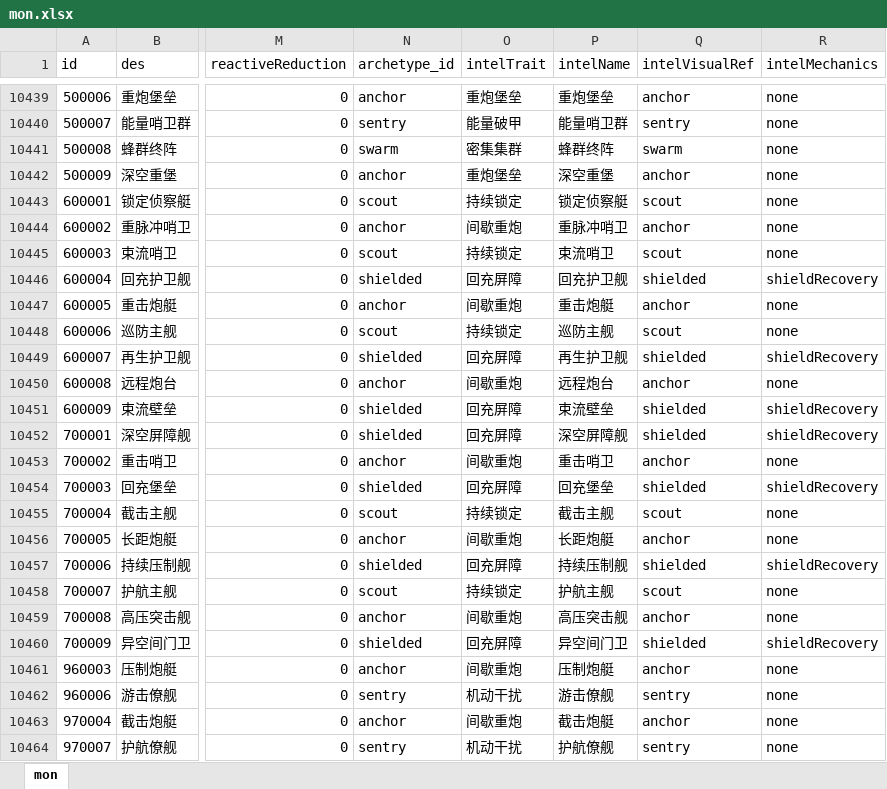
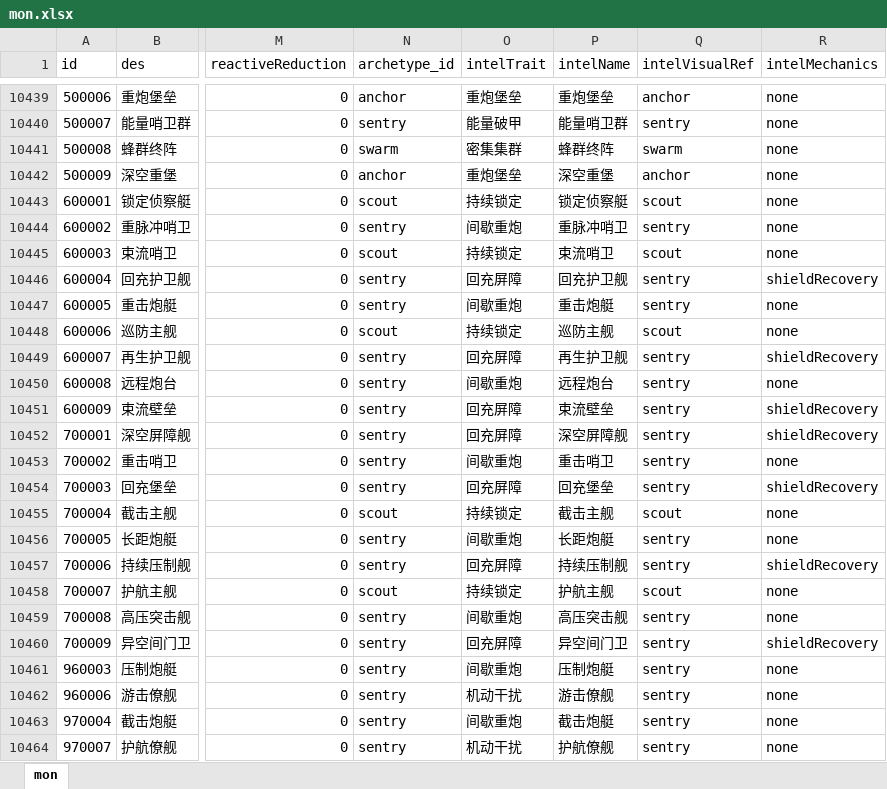
Before and after one commit to rlmclmc2-boop/space_idle, an Excel workbook: space-battleship/config_excel/mon.xlsx, sheet mon, drawn as a sheet; only a part is shown, gaps mark what is left out; values as stored, in another font and other column widths than the file's, no borders; the diff names each change by its address in the sheet, - before the commit and + after, or states it on an @@ line.

Commit message:
Align stage 6-7 intel hulls with physical armour

```diff
--- a/space-battleship/config_excel/mon.xlsx (sheet mon)
+++ b/space-battleship/config_excel/mon.xlsx (sheet mon)
-N10444 (archetype_id): anchor
+N10444 (archetype_id): sentry
-Q10444 (intelVisualRef): anchor
+Q10444 (intelVisualRef): sentry
-N10446 (archetype_id): shielded
+N10446 (archetype_id): sentry
-Q10446 (intelVisualRef): shielded
+Q10446 (intelVisualRef): sentry
-N10447 (archetype_id): anchor
+N10447 (archetype_id): sentry
-Q10447 (intelVisualRef): anchor
+Q10447 (intelVisualRef): sentry
-N10449 (archetype_id): shielded
+N10449 (archetype_id): sentry
-Q10449 (intelVisualRef): shielded
+Q10449 (intelVisualRef): sentry
-N10450 (archetype_id): anchor
+N10450 (archetype_id): sentry
-Q10450 (intelVisualRef): anchor
+Q10450 (intelVisualRef): sentry
-N10451:N10452 (archetype_id): shielded
+N10451:N10452 (archetype_id): sentry
-Q10451:Q10452 (intelVisualRef): shielded
+Q10451:Q10452 (intelVisualRef): sentry
-N10453 (archetype_id): anchor
+N10453 (archetype_id): sentry
-Q10453 (intelVisualRef): anchor
+Q10453 (intelVisualRef): sentry
-N10454 (archetype_id): shielded
+N10454 (archetype_id): sentry
-Q10454 (intelVisualRef): shielded
+Q10454 (intelVisualRef): sentry
-N10456 (archetype_id): anchor
+N10456 (archetype_id): sentry
-Q10456 (intelVisualRef): anchor
+Q10456 (intelVisualRef): sentry
-N10457 (archetype_id): shielded
+N10457 (archetype_id): sentry
-Q10457 (intelVisualRef): shielded
+Q10457 (intelVisualRef): sentry
-N10459 (archetype_id): anchor
+N10459 (archetype_id): sentry
-Q10459 (intelVisualRef): anchor
+Q10459 (intelVisualRef): sentry
-N10460 (archetype_id): shielded
+N10460 (archetype_id): sentry
-Q10460 (intelVisualRef): shielded
+Q10460 (intelVisualRef): sentry
-N10461 (archetype_id): anchor
+N10461 (archetype_id): sentry
-Q10461 (intelVisualRef): anchor
+Q10461 (intelVisualRef): sentry
-N10463 (archetype_id): anchor
+N10463 (archetype_id): sentry
-Q10463 (intelVisualRef): anchor
+Q10463 (intelVisualRef): sentry
```
Also changed, not shown: 6 other files.
